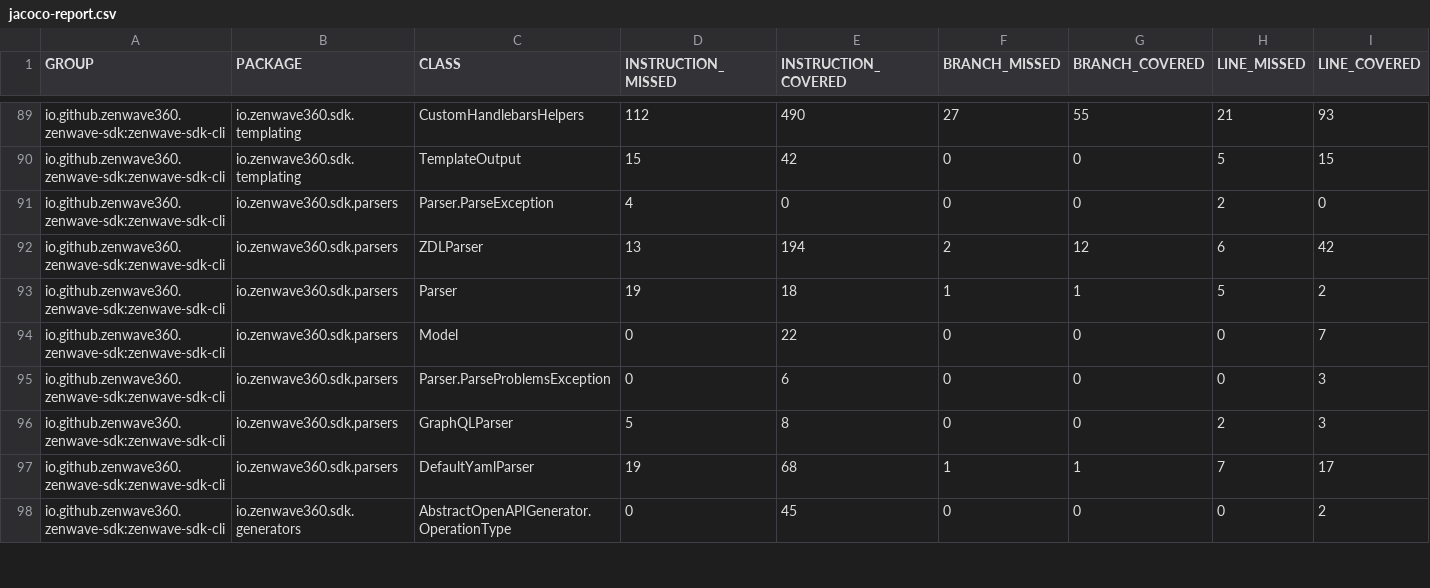
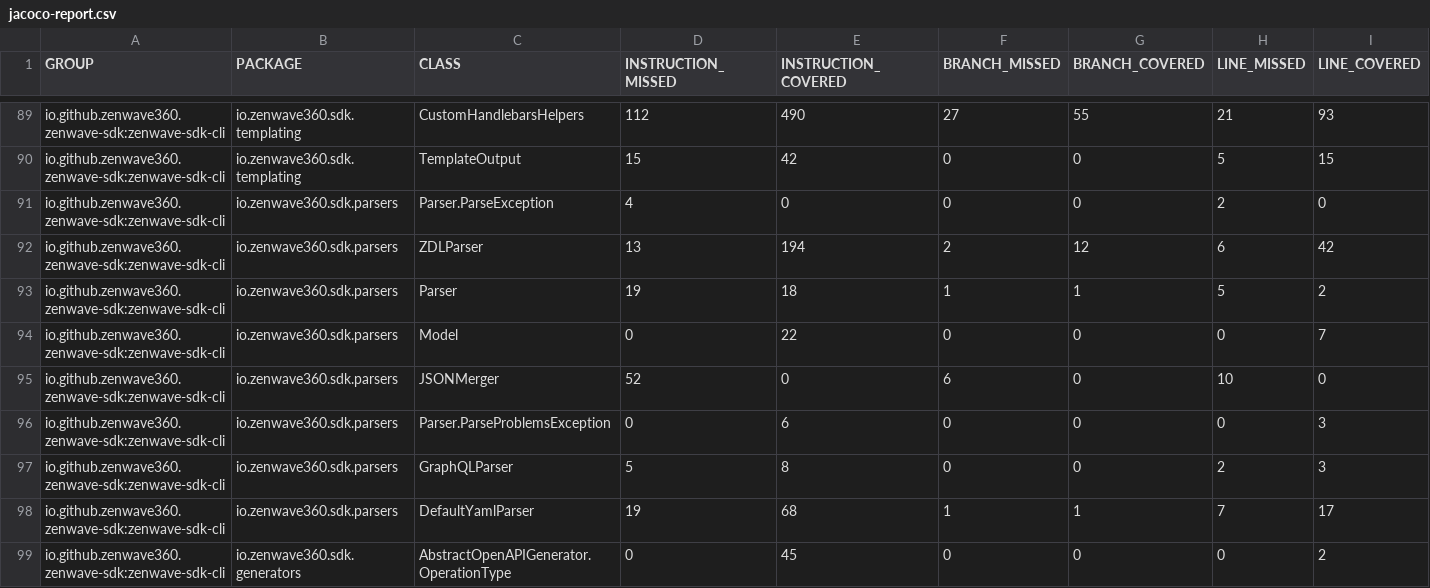
Before and after one commit to ZenWave360/zenwave-sdk, a CSV file: jacoco-report.csv, drawn as a sheet; only a part is shown, gaps mark what is left out; rows hold the shown columns only; the diff covers the shown part only; the diff names each change by its address in the sheet, - before the commit and + after, or states it on an @@ line.

```diff
--- a/jacoco-report.csv
+++ b/jacoco-report.csv
+row 95: io.github.zenwave360.zenwave-sdk:zenwave-sdk-cli | io.zenwave360.sdk.parsers | JSONMerger | 52 | 0 | 6 | 0 | 10 | 0
```
Also changed, not shown: 31 edited cells elsewhere in this file, jacoco/plugins/backend-application-default/target/site/jacoco/jacoco.csv, jacoco/plugins/zdl-to-openapi/target/site/jacoco/jacoco.csv, 28 other files.
